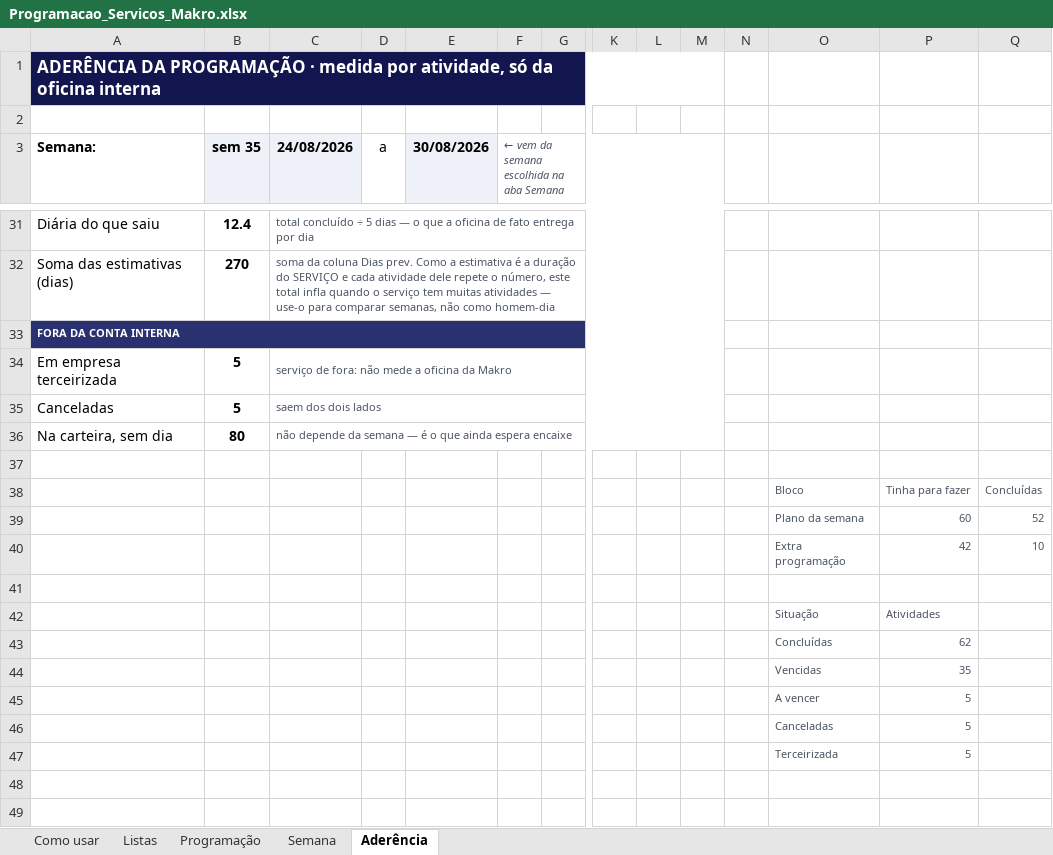
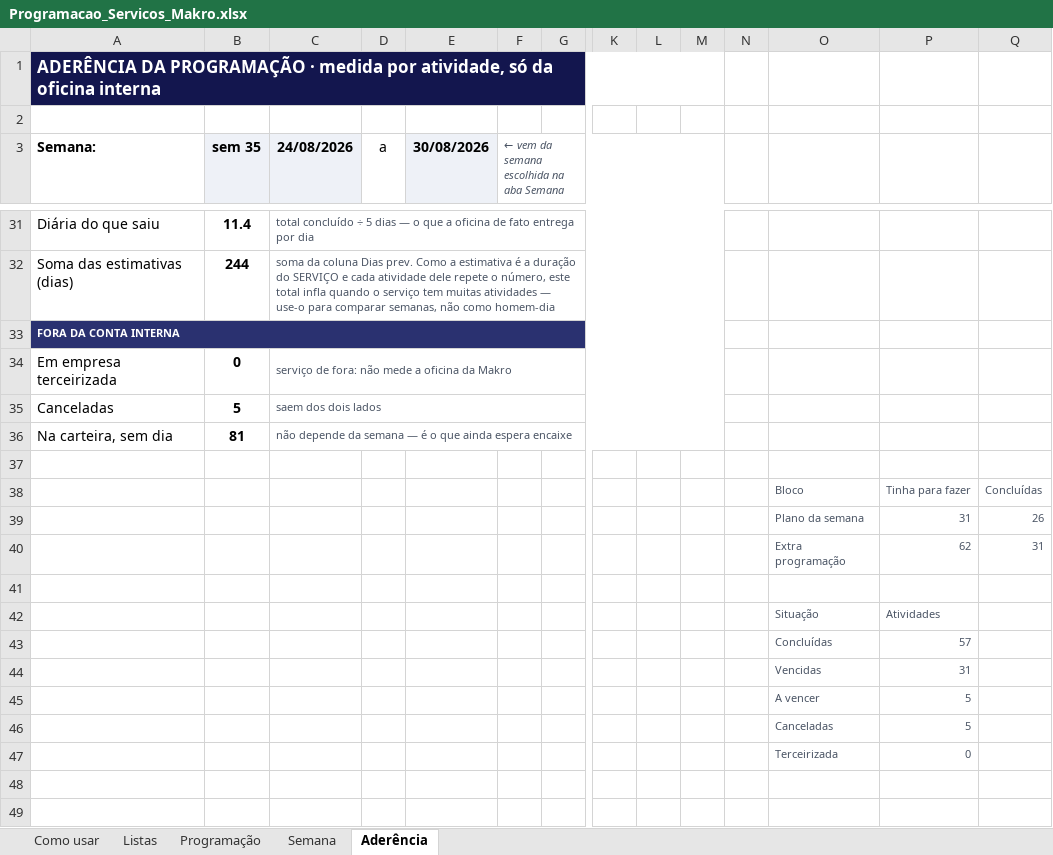
Before and after one commit to zodkaps/gestaomkt, an Excel workbook: planilha/Programacao_Servicos_Makro.xlsx, sheet Aderência, drawn as a sheet; only a part is shown, gaps mark what is left out; values as stored, in another font and other column widths than the file's, no borders; charts and pictures and conditional formats not drawn; removed rows and columns are numbered as before the commit, all else as after; rows hold the shown columns only; the diff covers the shown part only; the diff names each change by its address in the sheet, - before the commit and + after, or states it on an @@ line.

```diff
--- a/planilha/Programacao_Servicos_Makro.xlsx (sheet Aderência)
+++ b/planilha/Programacao_Servicos_Makro.xlsx (sheet Aderência)
-B31 (sem 35): 12.4
+B31 (sem 35): 11.4
-B32 (sem 35): 270
+B32 (sem 35): 244
-B34 (sem 35): 5
+B34 (sem 35): 0
-B36 (sem 35): 80
+B36 (sem 35): 81
-row 39:  |  |  |  |  |  |  |  |  |  |  | Plano da semana | 60 | 52
-row 40:  |  |  |  |  |  |  |  |  |  |  | Extra programação | 42 | 10
+row 39:  |  |  |  |  |  |  |  |  |  |  | Plano da semana | 31 | 26
+row 40:  |  |  |  |  |  |  |  |  |  |  | Extra programação | 62 | 31
-P43: 62
+P43: 57
-P44: 35
+P44: 31
-P47: 5
+P47: 0
```
Also changed, not shown: 3 added rows, 3 removed rows and 51 edited cells elsewhere in this sheet, sheet Programação, sheet Semana, formulas that keep their value, charts or pictures, 1 other file.
